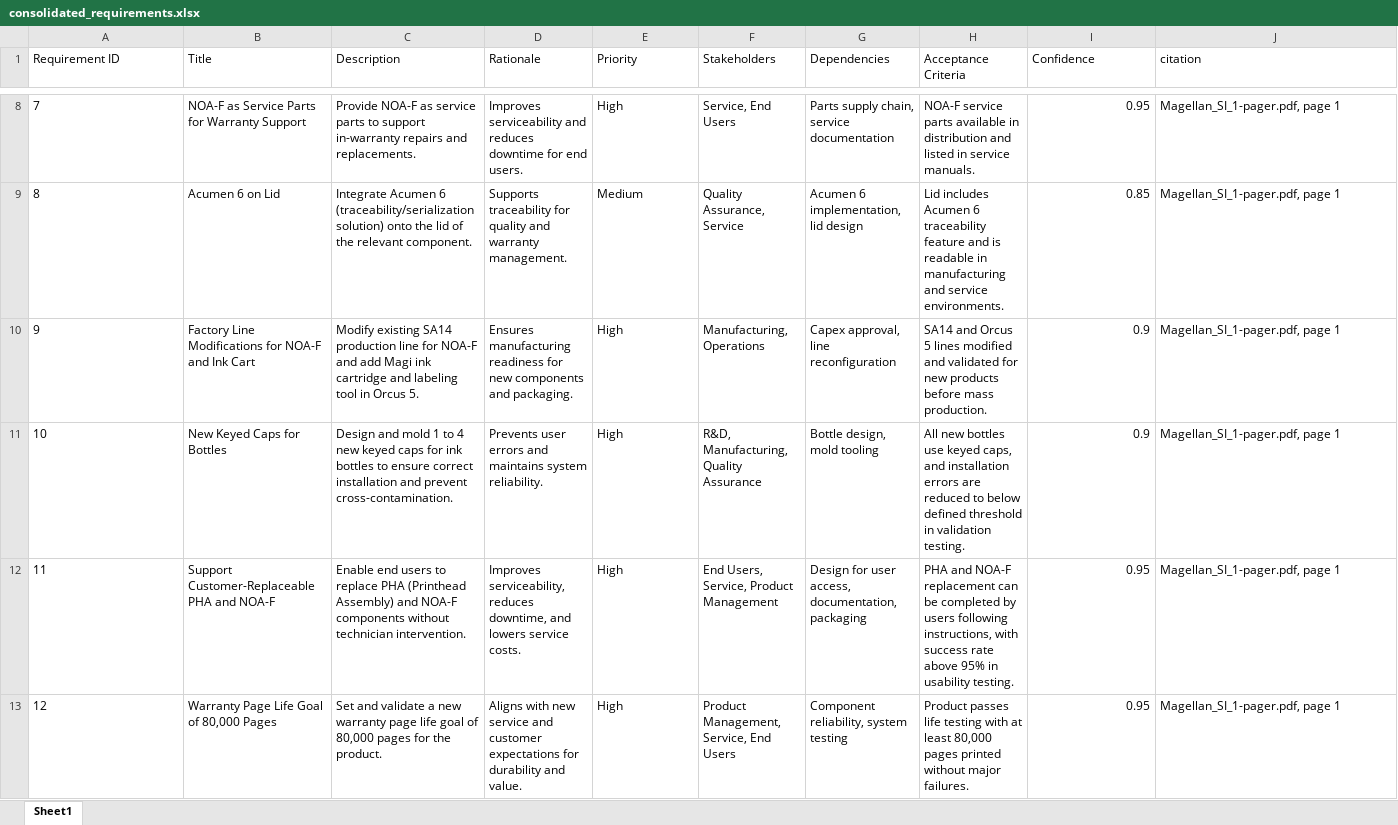
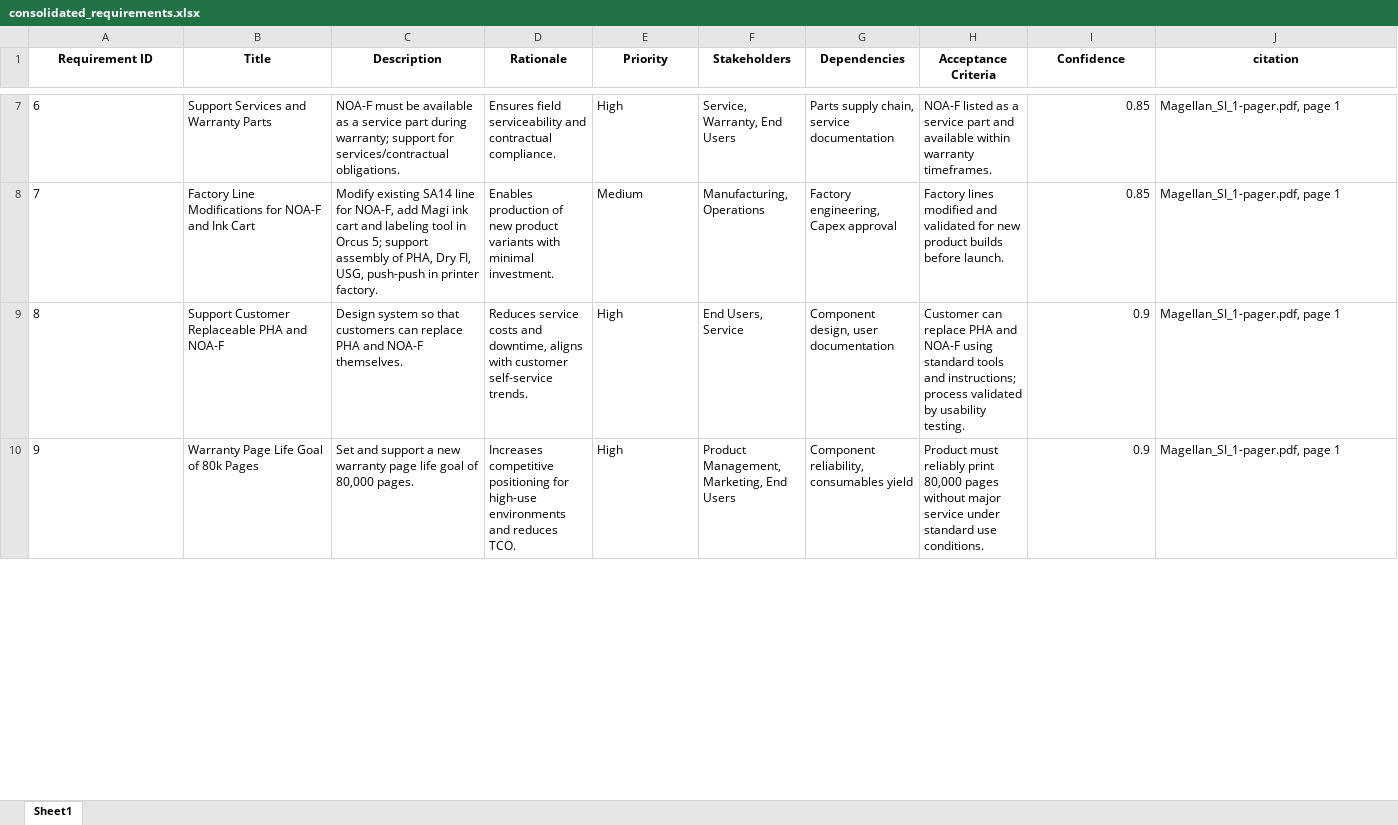
Before and after one commit to hpdxdemo/git_demo, an Excel workbook: consolidation/output/consolidated_requirements.xlsx, sheet Sheet1, drawn as a sheet; only a part is shown, gaps mark what is left out; values as stored, in another font and other column widths than the file's, no borders; removed rows and columns are numbered as before the commit, all else as after; rows hold the shown columns only; the diff covers the shown part only; the diff names each change by its address in the sheet, - before the commit and + after, or states it on an @@ line.

Commit message:
Update consolidation/output/consolidated_requirements.xlsx

```diff
--- a/consolidation/output/consolidated_requirements.xlsx (sheet Sheet1)
+++ b/consolidation/output/consolidated_requirements.xlsx (sheet Sheet1)
@@ A1:J1 bold: off → on, alignment: left → center @@
@@ column A (Requirement ID) renumbered between rows 7 and 31 @@
-B7 (Title): NOA-F as Service Parts for Warranty Support
+B7 (Title): Support Services and Warranty Parts
-C7 (Description): Provide NOA-F as service parts to support in-warranty repairs and replacements.
+C7 (Description): NOA-F must be available as a service part during warranty; support for services/contractual obligations.
-D7 (Rationale): Improves serviceability and reduces downtime for end users.
+D7 (Rationale): Ensures field serviceability and contractual compliance.
-F7 (Stakeholders): Service, End Users
+F7 (Stakeholders): Service, Warranty, End Users
-H7 (Acceptance Criteria): NOA-F service parts available in distribution and listed in service manuals.
+H7 (Acceptance Criteria): NOA-F listed as a service part and available within warranty timeframes.
-I7 (Confidence): 0.95
+I7 (Confidence): 0.85
-row 9: 8 | Acumen 6 on Lid | Integrate Acumen 6 (traceability/serialization solution) onto the lid of the relevant component. | Supports traceability for quality and warranty management. | Medium | Quality Assurance, Service | Acumen 6 implementation, lid design | Lid includes Acumen 6 traceability feature and is readable in manufacturing and service environments. | 0.85 | Magellan_SI_1-pager.pdf, page 1
-C8 (Description): …existing SA14 production line for NOA-F and add Magi ink cartridge and labeling tool in Orcus 5.
+C8 (Description): …existing SA14 line for NOA-F, add Magi ink cart and labeling tool in Orcus 5; support assembly of PHA, Dry FI, USG, push-push in printer factory.
-D8 (Rationale): Ensures manufacturing readiness for new components and packaging.
+D8 (Rationale): Enables production of new product variants with minimal investment.
-E8 (Priority): High
+E8 (Priority): Medium
-G8 (Dependencies): Capex approval, line reconfiguration
+G8 (Dependencies): Factory engineering, Capex approval
-H8 (Acceptance Criteria): SA14 and Orcus 5 lines modified and validated for new products before mass production.
+H8 (Acceptance Criteria): Factory lines modified and validated for new product builds before launch.
-I8 (Confidence): 0.9
+I8 (Confidence): 0.85
-B9 (Title): New Keyed Caps for Bottles
+B9 (Title): Support Customer Replaceable PHA and NOA-F
-C9 (Description): Design and mold 1 to 4 new keyed caps for ink bottles to ensure correct installation and prevent cross-contamination.
+C9 (Description): Design system so that customers can replace PHA and NOA-F themselves.
-D9 (Rationale): Prevents user errors and maintains system reliability.
+D9 (Rationale): Reduces service costs and downtime, aligns with customer self-service trends.
-F9 (Stakeholders): R&D, Manufacturing, Quality Assurance
+F9 (Stakeholders): End Users, Service
-G9 (Dependencies): Bottle design, mold tooling
+G9 (Dependencies): Component design, user documentation
-H9 (Acceptance Criteria): All new bottles use keyed caps, and installation errors are reduced to below defined threshold in validation testing.
+H9 (Acceptance Criteria): Customer can replace PHA and NOA-F using standard tools and instructions; process validated by usability testing.
-row 12: 11 | Support Customer-Replaceable PHA and NOA-F | Enable end users to replace PHA (Printhead Assembly) and NOA-F components without technician intervention. | Improves serviceability, reduces downtime, and lowers service costs. | High | End Users, Service, Product Management | Design for user access, documentation, packaging | PHA and NOA-F replacement can be completed by users following instructions, with success rate above 95% in usability testing. | 0.95 | Magellan_SI_1-pager.pdf, page 1
-B10 (Title): Warranty Page Life Goal of 80,000 Pages
+B10 (Title): Warranty Page Life Goal of 80k Pages
-C10 (Description): Set and validate a new warranty page life goal of 80,000 pages for the product.
+C10 (Description): Set and support a new warranty page life goal of 80,000 pages.
-D10 (Rationale): Aligns with new service and customer expectations for durability and value.
+D10 (Rationale): Increases competitive positioning for high-use environments and reduces TCO.
-F10 (Stakeholders): Product Management, Service, End Users
+F10 (Stakeholders): Product Management, Marketing, End Users
-G10 (Dependencies): Component reliability, system testing
+G10 (Dependencies): Component reliability, consumables yield
-H10 (Acceptance Criteria): Product passes life testing with at least 80,000 pages printed without major failures.
+H10 (Acceptance Criteria): Product must reliably print 80,000 pages without major service under standard use conditions.
-I10 (Confidence): 0.95
+I10 (Confidence): 0.9
```
Also changed, not shown: 12 added rows, 15 removed rows, 160 edited cells and cell formats elsewhere in this sheet.
